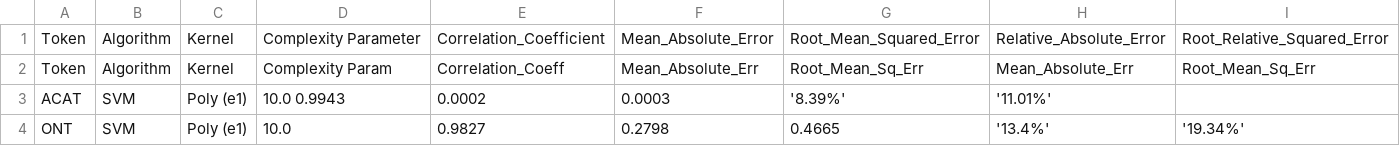
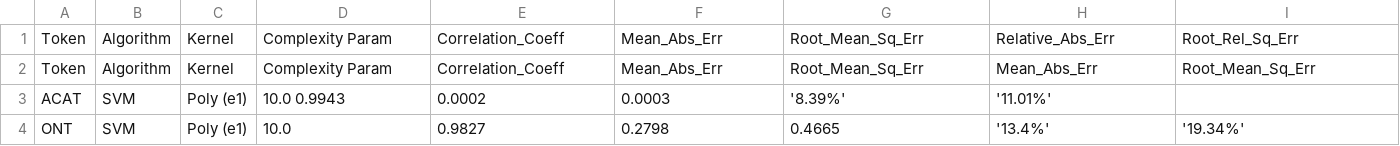
Before and after one commit to LindsayRichman/Nep5-DashApp, a CSV file: algo.csv, drawn as a sheet.

Commit message:
Update algo.csv

```diff
--- a/algo.csv
+++ b/algo.csv
@@ -1,3 +1,3 @@
-Token, Algorithm, Kernel, Complexity Parameter, Correlation_Coefficient, Mean_Absolute_Error, Root_Mean_Squared_Error, Relative_Absolute_Error, Root_Relative_Squared_Error
-Token, Algorithm, Kernel, Complexity Param, Correlation_Coeff, Mean_Absolute_Err, Root_Mean_Sq_Err, Mean_Absolute_Err, Root_Mean_Sq_Err
+Token, Algorithm, Kernel, Complexity Param, Correlation_Coeff, Mean_Abs_Err, Root_Mean_Sq_Err, Relative_Abs_Err, Root_Rel_Sq_Err
+Token, Algorithm, Kernel, Complexity Param, Correlation_Coeff, Mean_Abs_Err, Root_Mean_Sq_Err, Mean_Abs_Err, Root_Mean_Sq_Err
 ACAT, SVM, Poly (e1), 10.0 0.9943, 0.0002, 0.0003, '8.39%', '11.01%'
```
